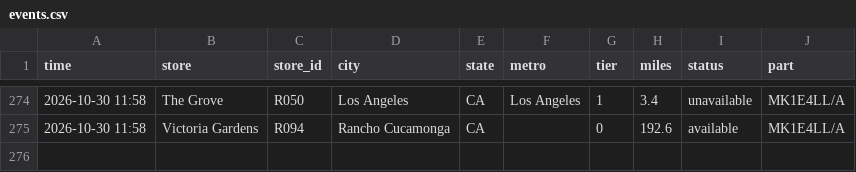
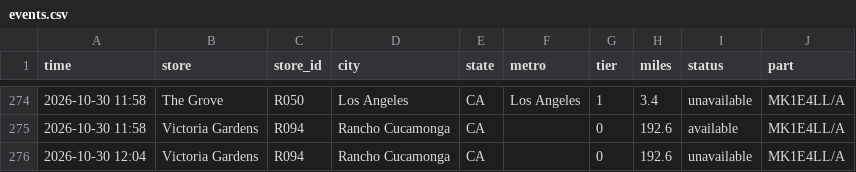
Before and after one commit to aryakvsathye/duo-tracker, a CSV file: national/events.csv, drawn as a sheet; only a part is shown, gaps mark what is left out; the diff names each change by its address in the sheet, - before the commit and + after, or states it on an @@ line.

Commit message:
Update national data

```diff
--- a/national/events.csv
+++ b/national/events.csv
+row 276: 2026-10-30 12:04 | Victoria Gardens | R094 | Rancho Cucamonga | CA |  | 0 | 192.6 | unavailable | MK1E4LL/A
```
Also changed, not shown: 1 other file.
